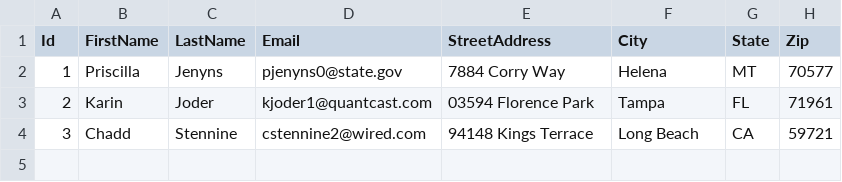
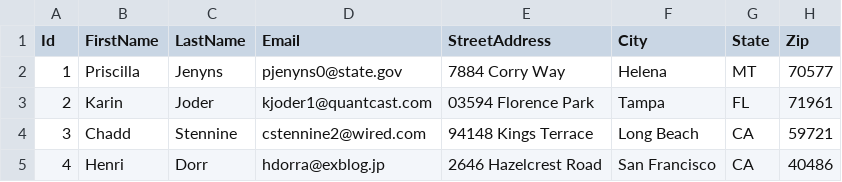
Before and after one commit to IntelliTect-Samples/EWU-CSCD371-2019-Fall, a CSV file: Assignment.Tests/MockPeople.csv, drawn as a sheet; the diff names each change by its address in the sheet, - before the commit and + after, or states it on an @@ line.

Commit message:
Implemented GetUniqueSortedListOfStatesGivenCsvRows and GetAggregateSortedListOfStatesUsingCsvRows with corresponding unit tests.

```diff
--- a/Assignment.Tests/MockPeople.csv
+++ b/Assignment.Tests/MockPeople.csv
+row 5: 4 | Henri | Dorr | hdorra@exblog.jp | 2646 Hazelcrest Road | San Francisco | CA | 40486
```
Also changed, not shown: 2 other files.
